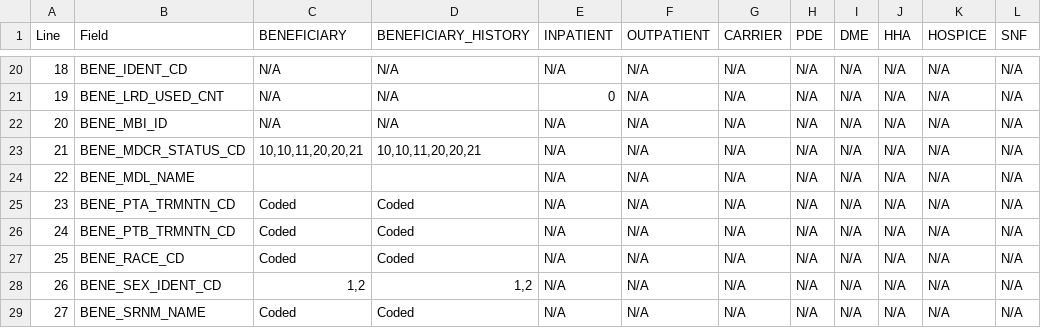
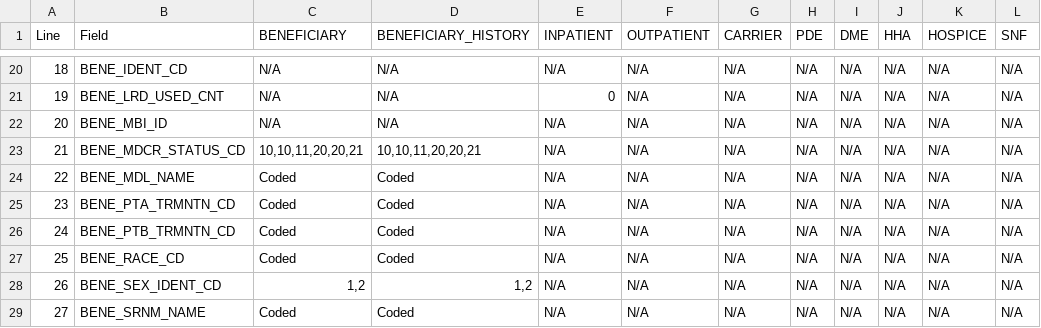
Before and after one commit to dataweave19/synthea-healthcare-etl, a TSV file: src/main/resources/export/bfd_field_values.tsv, drawn as a sheet; only a part is shown, gaps mark what is left out; the diff names each change by its address in the sheet, - before the commit and + after, or states it on an @@ line.

```diff
--- a/src/main/resources/export/bfd_field_values.tsv
+++ b/src/main/resources/export/bfd_field_values.tsv
-C24 (BENEFICIARY): (empty)
+C24 (BENEFICIARY): Coded
-D24 (BENEFICIARY_HISTORY): (empty)
+D24 (BENEFICIARY_HISTORY): Coded
```
Also changed, not shown: 8 other files.
